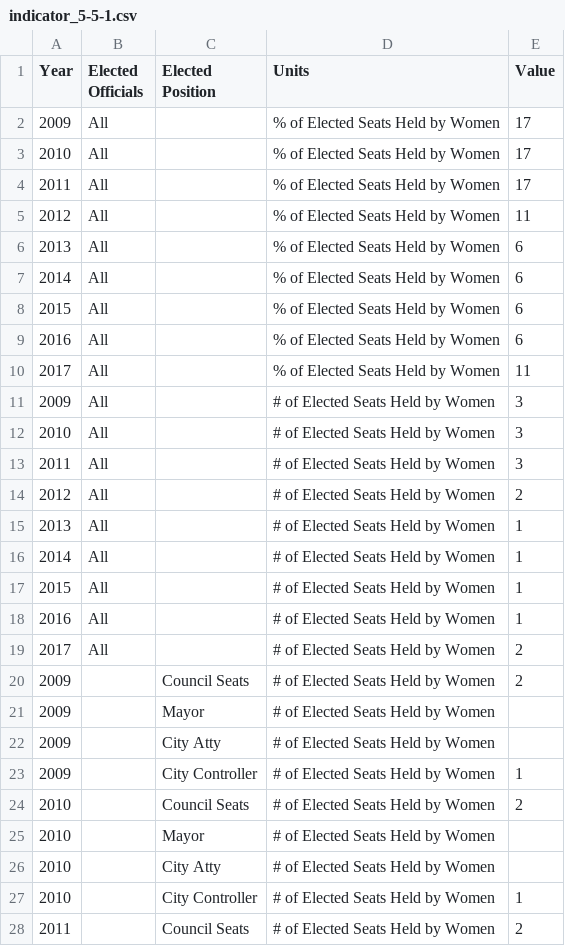
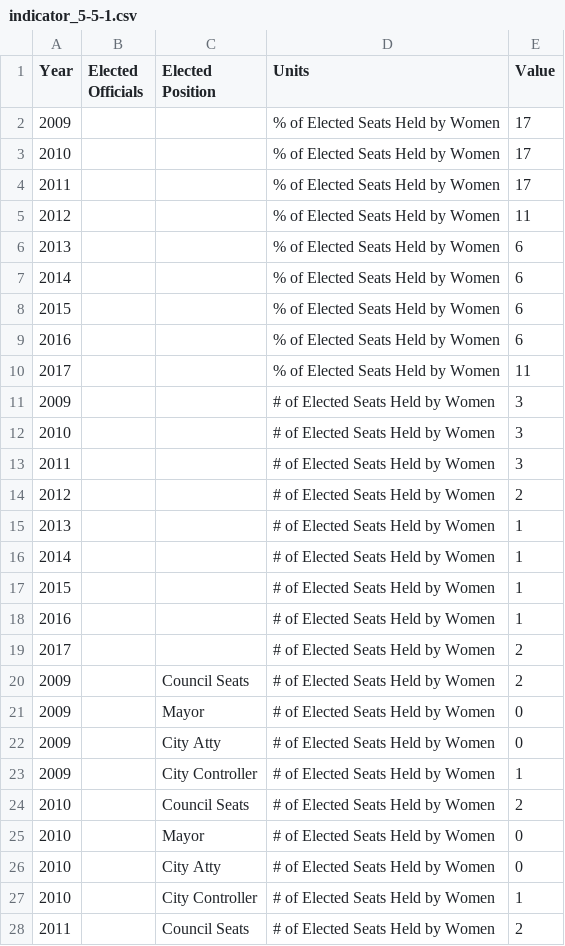
Before and after one commit to CityOfLosAngeles/open-sdg-data-starter, a CSV file: data/indicator_5-5-1.csv, drawn as a sheet; only a part is shown; the diff covers the shown part only.

Commit message:
Add files via upload

```diff
--- a/data/indicator_5-5-1.csv
+++ b/data/indicator_5-5-1.csv
@@ -1,27 +1,27 @@
 Year,Elected Officials,Elected Position,Units,Value
-2009,All,,% of Elected Seats Held by Women,17
-2010,All,,% of Elected Seats Held by Women,17
-2011,All,,% of Elected Seats Held by Women,17
-2012,All,,% of Elected Seats Held by Women,11
-2013,All,,% of Elected Seats Held by Women,6
-2014,All,,% of Elected Seats Held by Women,6
-2015,All,,% of Elected Seats Held by Women,6
-2016,All,,% of Elected Seats Held by Women,6
-2017,All,,% of Elected Seats Held by Women,11
-2009,All,,# of Elected Seats Held by Women,3
-2010,All,,# of Elected Seats Held by Women,3
-2011,All,,# of Elected Seats Held by Women,3
-2012,All,,# of Elected Seats Held by Women,2
-2013,All,,# of Elected Seats Held by Women,1
-2014,All,,# of Elected Seats Held by Women,1
-2015,All,,# of Elected Seats Held by Women,1
-2016,All,,# of Elected Seats Held by Women,1
-2017,All,,# of Elected Seats Held by Women,2
+2009,,,% of Elected Seats Held by Women,17
+2010,,,% of Elected Seats Held by Women,17
+2011,,,% of Elected Seats Held by Women,17
+2012,,,% of Elected Seats Held by Women,11
+2013,,,% of Elected Seats Held by Women,6
+2014,,,% of Elected Seats Held by Women,6
+2015,,,% of Elected Seats Held by Women,6
+2016,,,% of Elected Seats Held by Women,6
+2017,,,% of Elected Seats Held by Women,11
+2009,,,# of Elected Seats Held by Women,3
+2010,,,# of Elected Seats Held by Women,3
+2011,,,# of Elected Seats Held by Women,3
+2012,,,# of Elected Seats Held by Women,2
+2013,,,# of Elected Seats Held by Women,1
+2014,,,# of Elected Seats Held by Women,1
+2015,,,# of Elected Seats Held by Women,1
+2016,,,# of Elected Seats Held by Women,1
+2017,,,# of Elected Seats Held by Women,2
 2009,,Council Seats,# of Elected Seats Held by Women,2
-2009,,Mayor,# of Elected Seats Held by Women,
-2009,,City Atty,# of Elected Seats Held by Women,
+2009,,Mayor,# of Elected Seats Held by Women,0
+2009,,City Atty,# of Elected Seats Held by Women,0
 2009,,City Controller,# of Elected Seats Held by Women,1
 2010,,Council Seats,# of Elected Seats Held by Women,2
-2010,,Mayor,# of Elected Seats Held by Women,
-2010,,City Atty,# of Elected Seats Held by Women,
+2010,,Mayor,# of Elected Seats Held by Women,0
+2010,,City Atty,# of Elected Seats Held by Women,0
 2010,,City Controller,# of Elected Seats Held by Women,1
```
Also changed, not shown: 19 edited cells elsewhere in this file.
